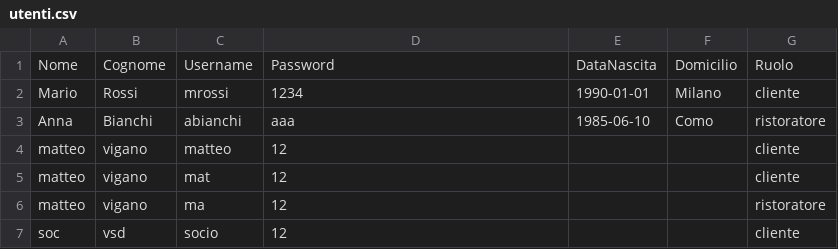
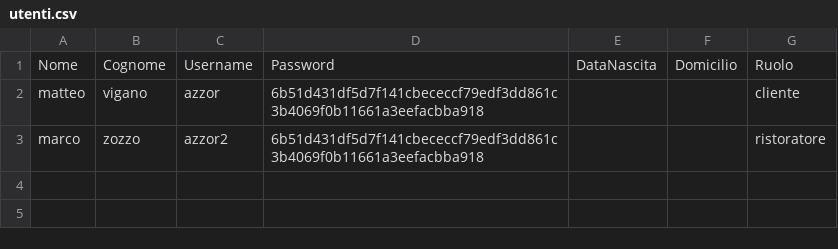
Before and after one commit to itadigitalwealth-cloud/TheKnife-Project, a CSV file: data/utenti.csv, drawn as a sheet.

```diff
--- a/data/utenti.csv
+++ b/data/utenti.csv
@@ -1,7 +1,3 @@
 Nome;Cognome;Username;Password;DataNascita;Domicilio;Ruolo
-Mario;Rossi;mrossi;1234;1990-01-01;Milano;cliente
-Anna;Bianchi;abianchi;aaa;1985-06-10;Como;ristoratore
-matteo;vigano;matteo;12;;;cliente
-matteo;vigano;mat;12;;;cliente
-matteo;vigano;ma;12;;;ristoratore
-soc;vsd;socio;12;;;cliente
+matteo;vigano;azzor;6b51d431df5d7f141cbececcf79edf3dd861c3b4069f0b11661a3eefacbba918;;;cliente
+marco;zozzo;azzor2;6b51d431df5d7f141cbececcf79edf3dd861c3b4069f0b11661a3eefacbba918;;;ristoratore
```
Also changed, not shown: data/ristoranti.csv, 18 other files.
